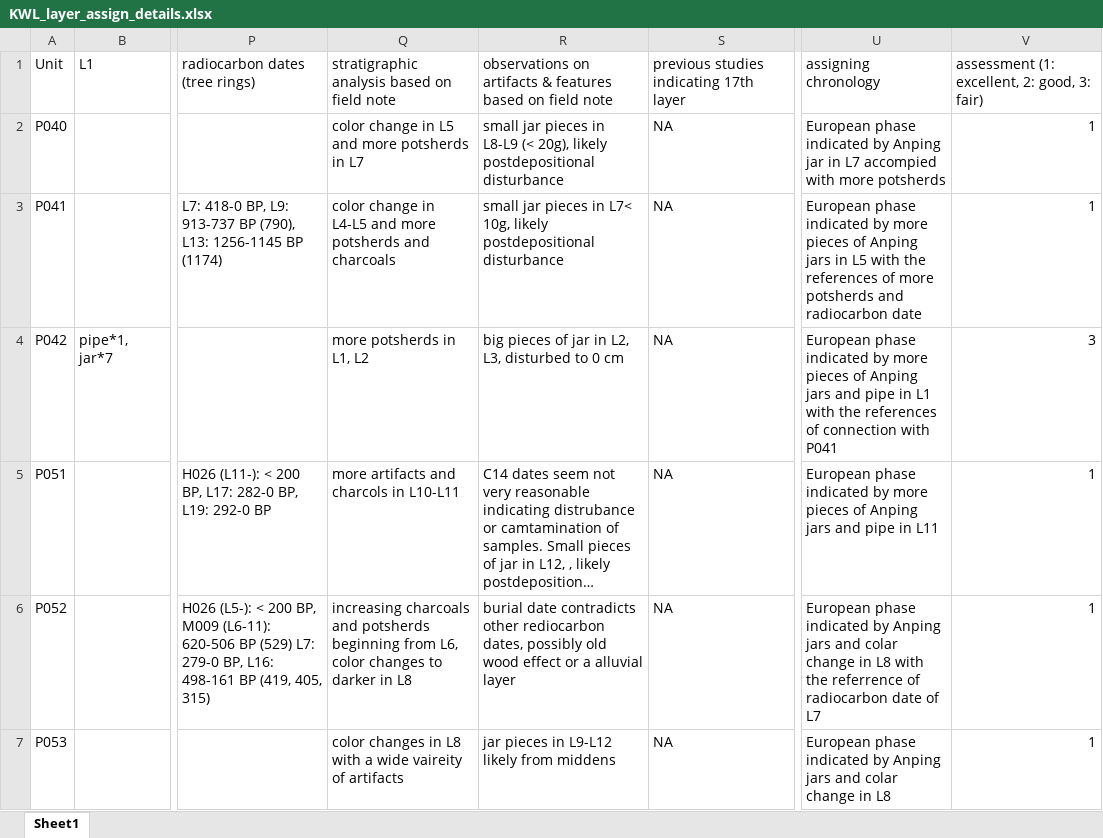
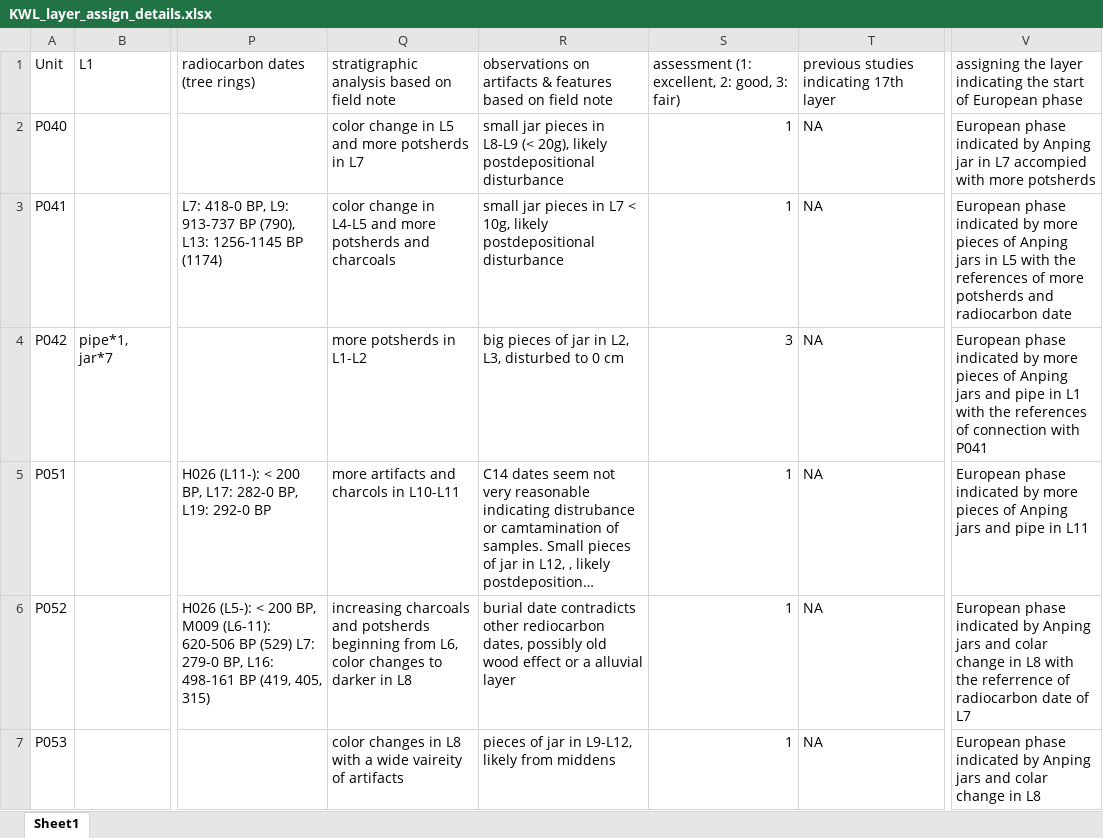
Before and after one commit to LiYingWang/kwl-ornaments, an Excel workbook: analysis/data/Supplementary_Information/KWL_layer_assign_details.xlsx, sheet Sheet1, drawn as a sheet; only a part is shown, gaps mark what is left out; long unchanged cells end in …; values as stored, in another font and other column widths than the file's, no borders; removed rows and columns are numbered as before the commit, all else as after; the diff covers the shown part only; the diff names each change by its address in the sheet, - before the commit and + after, or states it on an @@ line.

Commit message:
update chronology datasheet

```diff
--- a/analysis/data/Supplementary_Information/KWL_layer_assign_details.xlsx (sheet Sheet1)
+++ b/analysis/data/Supplementary_Information/KWL_layer_assign_details.xlsx (sheet Sheet1)
+column S, rows 1-7: assessment (1: excellent, 2: good, 3: fair) | 1 | 1 | 3 | 1 | 1 | 1
-column U, rows 1-7: assigning chronology | European phase indicated by Anping jar in L7 accompied with more potsherds | European phase indicated by more pieces of Anping jars in L5 with the references of more potsherds and radiocarbon date | European phase indicated by more pieces of Anping jars and pipe in L1 with the references of connection with P041 | European phase indicated by more pieces of Anping jars and pipe in L11 | European phase indicated by Anping jars and colar change in L8 with the referrence of radiocarbon date of L7 | European phase indicated by Anping jars and colar change in L8
-V1: assessment (1: excellent, 2: good, 3: fair)
+V1: assigning the layer indicating the start of European phase
-V2: 1
+V2: European phase indicated by Anping jar in L7 accompied with more potsherds
-R3: …pieces in L7< 10g, likely…
+R3: …pieces in L7 < 10g, likely…
-V3: 1
+V3: European phase indicated by more pieces of Anping jars in L5 with the references of more potsherds and radiocarbon date
-Q4: more potsherds in L1, L2
+Q4: more potsherds in L1-L2
-V4: 3
+V4: European phase indicated by more pieces of Anping jars and pipe in L1 with the references of connection with P041
-V5: 1
+V5: European phase indicated by more pieces of Anping jars and pipe in L11
-V6: 1
+V6: European phase indicated by Anping jars and colar change in L8 with the referrence of radiocarbon date of L7
-R7: jar pieces in L9-L12 likely from middens
+R7: pieces of jar in L9-L12, likely from middens
-V7: 1
+V7: European phase indicated by Anping jars and colar change in L8
```
Also changed, not shown: 92 edited cells elsewhere in this sheet, 1 other file.
